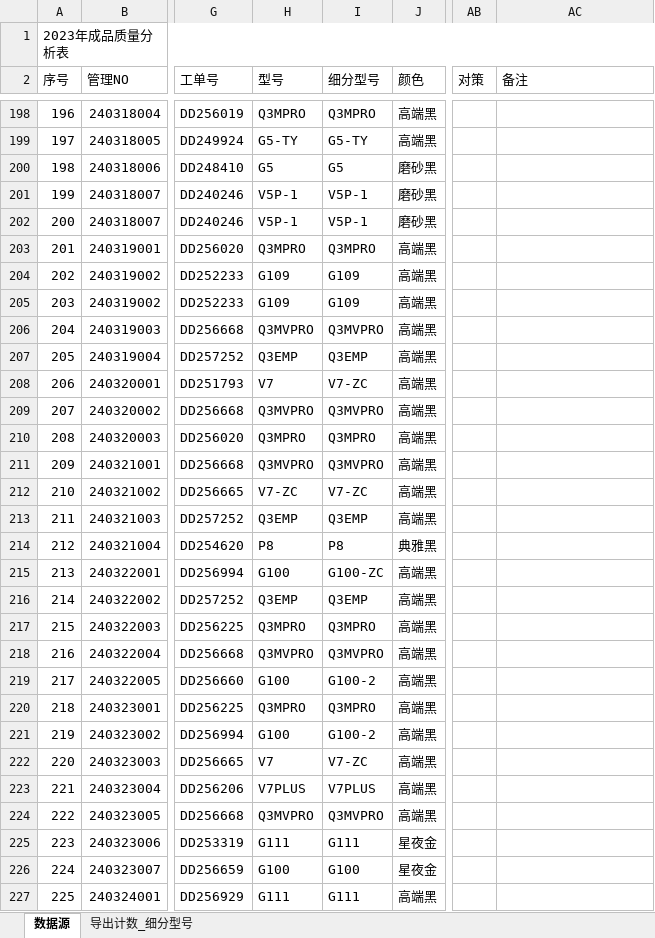
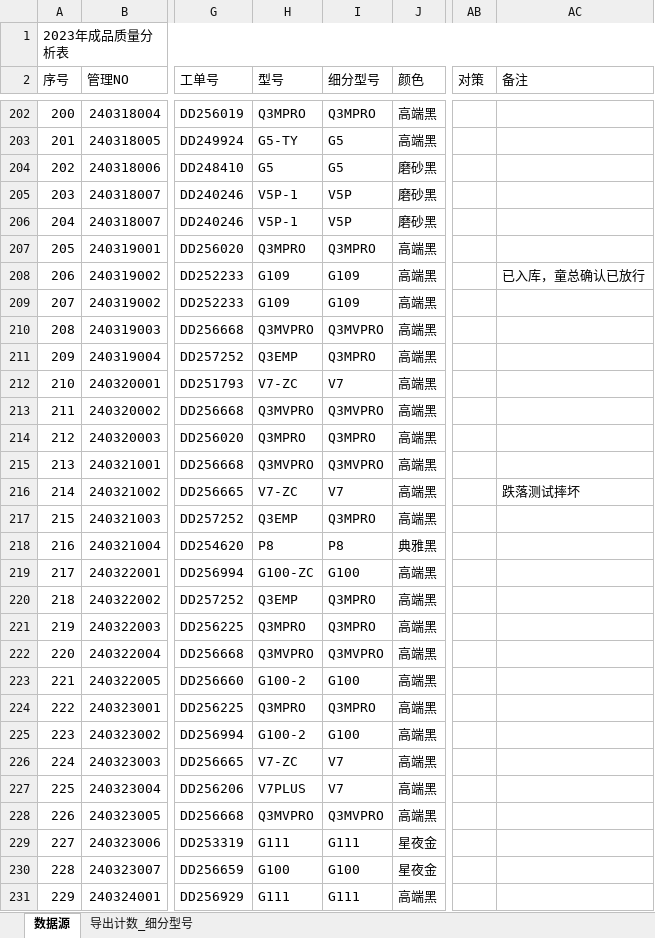
Before and after one commit to jayqunding1988/python_to_charts, an Excel workbook: product_data_of_oem.xlsx, sheet 数据源, drawn as a sheet; only a part is shown, gaps mark what is left out; values as stored, in another font and other column widths than the file's, no cell formats; conditional formats and table styles not drawn; addresses are those after the commit; the diff covers the shown part only; the diff names each change by its address in the sheet, - before the commit and + after, or states it on an @@ line.

```diff
--- a/product_data_of_oem.xlsx (sheet 数据源)
+++ b/product_data_of_oem.xlsx (sheet 数据源)
@@ column A (序号) renumbered between rows 185 and 313 @@
-I203 (细分型号): G5-TY
+I203 (细分型号): G5
-I205:I206 (细分型号): V5P-1
+I205:I206 (细分型号): V5P
-AC208 (备注): (empty)
+AC208 (备注): 已入库，童总确认已放行
-I211 (细分型号): Q3EMP
+I211 (细分型号): Q3MPRO
-H212 (型号): V7
+H212 (型号): V7-ZC
-I212 (细分型号): V7-ZC
+I212 (细分型号): V7
-I216 (细分型号): V7-ZC
+I216 (细分型号): V7
-AC216 (备注): (empty)
+AC216 (备注): 跌落测试摔坏
-I217 (细分型号): Q3EMP
+I217 (细分型号): Q3MPRO
-H219 (型号): G100
+H219 (型号): G100-ZC
-I219 (细分型号): G100-ZC
+I219 (细分型号): G100
-I220 (细分型号): Q3EMP
+I220 (细分型号): Q3MPRO
-H223 (型号): G100
+H223 (型号): G100-2
-I223 (细分型号): G100-2
+I223 (细分型号): G100
-H225 (型号): G100
+H225 (型号): G100-2
-I225 (细分型号): G100-2
+I225 (细分型号): G100
-H226 (型号): V7
+H226 (型号): V7-ZC
-I226 (细分型号): V7-ZC
+I226 (细分型号): V7
-I227 (细分型号): V7PLUS
+I227 (细分型号): V7
```
Also changed, not shown: 42 added rows, 5 removed rows and 45 edited cells elsewhere in this sheet, cell formats, formulas that keep their value.
